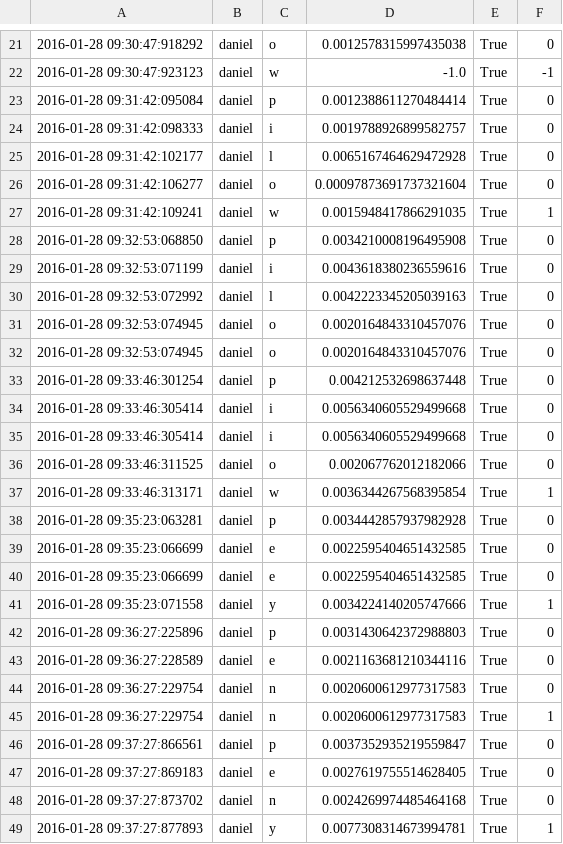
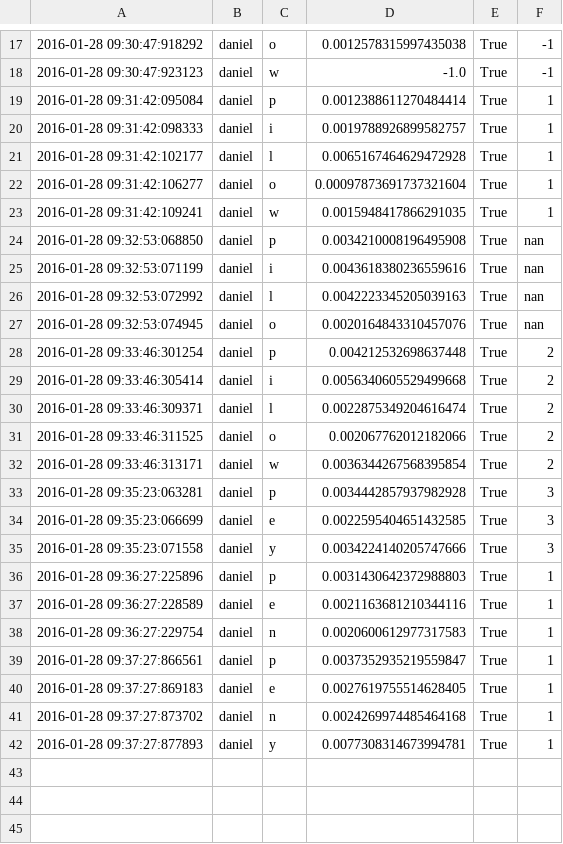
Before and after one commit to chili-epfl/cowriter_logs, a CSV file: EIntGen/letter_scores/daniel_s2.csv, drawn as a sheet; only a part is shown, gaps mark what is left out; the diff covers the shown part only.

```diff
--- a/EIntGen/letter_scores/daniel_s2.csv
+++ b/EIntGen/letter_scores/daniel_s2.csv
@@ -21,29 +17,26 @@
-"2016-01-28 09:30:47:918292","daniel","o","0.0012578315997435038","True","0"
+"2016-01-28 09:30:47:918292","daniel","o","0.0012578315997435038","True","-1"
 "2016-01-28 09:30:47:923123","daniel","w","-1.0","True","-1"
-"2016-01-28 09:31:42:095084","daniel","p","0.0012388611270484414","True","0"
-"2016-01-28 09:31:42:098333","daniel","i","0.0019788926899582757","True","0"
-"2016-01-28 09:31:42:102177","daniel","l","0.0065167464629472928","True","0"
-"2016-01-28 09:31:42:106277","daniel","o","0.00097873691737321604","True","0"
+"2016-01-28 09:31:42:095084","daniel","p","0.0012388611270484414","True","1"
+"2016-01-28 09:31:42:098333","daniel","i","0.0019788926899582757","True","1"
+"2016-01-28 09:31:42:102177","daniel","l","0.0065167464629472928","True","1"
+"2016-01-28 09:31:42:106277","daniel","o","0.00097873691737321604","True","1"
 "2016-01-28 09:31:42:109241","daniel","w","0.0015948417866291035","True","1"
-"2016-01-28 09:32:53:068850","daniel","p","0.0034210008196495908","True","0"
-"2016-01-28 09:32:53:071199","daniel","i","0.0043618380236559616","True","0"
-"2016-01-28 09:32:53:072992","daniel","l","0.0042223345205039163","True","0"
-"2016-01-28 09:32:53:074945","daniel","o","0.0020164843310457076","True","0"
-"2016-01-28 09:32:53:074945","daniel","o","0.0020164843310457076","True","0"
-"2016-01-28 09:33:46:301254","daniel","p","0.004212532698637448","True","0"
-"2016-01-28 09:33:46:305414","daniel","i","0.0056340605529499668","True","0"
-"2016-01-28 09:33:46:305414","daniel","i","0.0056340605529499668","True","0"
-"2016-01-28 09:33:46:311525","daniel","o","0.002067762012182066","True","0"
-"2016-01-28 09:33:46:313171","daniel","w","0.0036344267568395854","True","1"
-"2016-01-28 09:35:23:063281","daniel","p","0.0034442857937982928","True","0"
-"2016-01-28 09:35:23:066699","daniel","e","0.0022595404651432585","True","0"
-"2016-01-28 09:35:23:066699","daniel","e","0.0022595404651432585","True","0"
-"2016-01-28 09:35:23:071558","daniel","y","0.0034224140205747666","True","1"
-"2016-01-28 09:36:27:225896","daniel","p","0.0031430642372988803","True","0"
-"2016-01-28 09:36:27:228589","daniel","e","0.0021163681210344116","True","0"
-"2016-01-28 09:36:27:229754","daniel","n","0.0020600612977317583","True","0"
+"2016-01-28 09:32:53:068850","daniel","p","0.0034210008196495908","True","nan"
+"2016-01-28 09:32:53:071199","daniel","i","0.0043618380236559616","True","nan"
+"2016-01-28 09:32:53:072992","daniel","l","0.0042223345205039163","True","nan"
+"2016-01-28 09:32:53:074945","daniel","o","0.0020164843310457076","True","nan"
+"2016-01-28 09:33:46:301254","daniel","p","0.004212532698637448","True","2"
+"2016-01-28 09:33:46:305414","daniel","i","0.0056340605529499668","True","2"
+"2016-01-28 09:33:46:309371","daniel","l","0.0022875349204616474","True","2"
+"2016-01-28 09:33:46:311525","daniel","o","0.002067762012182066","True","2"
+"2016-01-28 09:33:46:313171","daniel","w","0.0036344267568395854","True","2"
+"2016-01-28 09:35:23:063281","daniel","p","0.0034442857937982928","True","3"
+"2016-01-28 09:35:23:066699","daniel","e","0.0022595404651432585","True","3"
+"2016-01-28 09:35:23:071558","daniel","y","0.0034224140205747666","True","3"
+"2016-01-28 09:36:27:225896","daniel","p","0.0031430642372988803","True","1"
+"2016-01-28 09:36:27:228589","daniel","e","0.0021163681210344116","True","1"
 "2016-01-28 09:36:27:229754","daniel","n","0.0020600612977317583","True","1"
-"2016-01-28 09:37:27:866561","daniel","p","0.0037352935219559847","True","0"
-"2016-01-28 09:37:27:869183","daniel","e","0.0027619755514628405","True","0"
-"2016-01-28 09:37:27:873702","daniel","n","0.0024269974485464168","True","0"
+"2016-01-28 09:37:27:866561","daniel","p","0.0037352935219559847","True","1"
+"2016-01-28 09:37:27:869183","daniel","e","0.0027619755514628405","True","1"
+"2016-01-28 09:37:27:873702","daniel","n","0.0024269974485464168","True","1"
 "2016-01-28 09:37:27:877893","daniel","y","0.0077308314673994781","True","1"
```
Also changed, not shown: 4 removed rows and 13 edited cells elsewhere in this file, EIntGen/letter_scores/alexandra_s2.csv, EIntGen/letter_scores/enzo_s2.csv, 8 other files.
